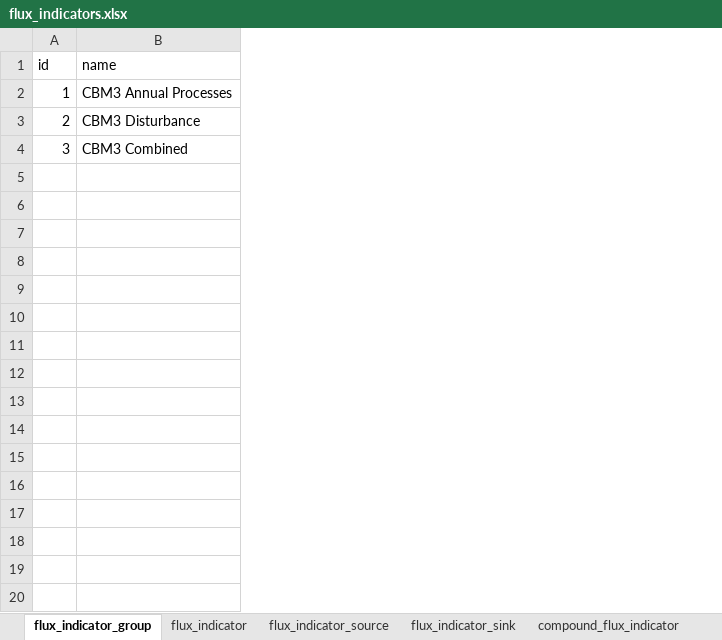
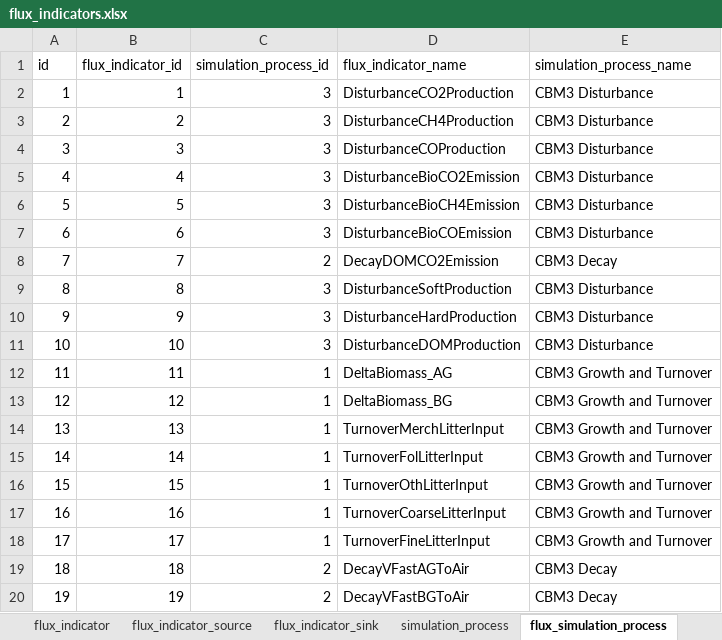
Before and after one commit to cat-cfs/cbm_defaults, an Excel workbook: flux_indicators.xlsx, sheet flux_simulation_process, drawn as a sheet; only a part is shown; values as stored, in another font and other column widths than the file's, no borders; removed rows and columns are numbered as before the commit, all else as after; the diff covers the shown part only; the diff names each change by its address in the sheet, - before the commit and + after, or states it on an @@ line.

Commit message:
updates to flux indicators, added composite flux indicators

```diff
--- a/flux_indicators.xlsx (sheet flux_simulation_process)
+++ b/flux_indicators.xlsx (sheet flux_simulation_process)
-sheet tab: flux_indicator_group
+sheet tab: flux_simulation_process
+sheet tab: simulation_process
@@ sheet tab order changed: flux_indicator | flux_indicator_source | flux_indicator_sink | simulation_process | flux_simulation_process @@
-column B (name), rows 2-4: CBM3 Annual Processes | CBM3 Disturbance | CBM3 Combined
+column B (flux_indicator_id), rows 2-4: 1 | 2 | 3
+column C (simulation_process_id), rows 2-4: all 3
+column D (flux_indicator_name), rows 2-4: DisturbanceCO2Production | DisturbanceCH4Production | DisturbanceCOProduction
+column E (simulation_process_name), rows 2-4: all CBM3 Disturbance
+row 5: 4 | 4 | 3 | DisturbanceBioCO2Emission | CBM3 Disturbance
+row 6: 5 | 5 | 3 | DisturbanceBioCH4Emission | CBM3 Disturbance
+row 7: 6 | 6 | 3 | DisturbanceBioCOEmission | CBM3 Disturbance
+row 8: 7 | 7 | 2 | DecayDOMCO2Emission | CBM3 Decay
+row 9: 8 | 8 | 3 | DisturbanceSoftProduction | CBM3 Disturbance
+row 10: 9 | 9 | 3 | DisturbanceHardProduction | CBM3 Disturbance
+row 11: 10 | 10 | 3 | DisturbanceDOMProduction | CBM3 Disturbance
+row 12: 11 | 11 | 1 | DeltaBiomass_AG | CBM3 Growth and Turnover
+row 13: 12 | 12 | 1 | DeltaBiomass_BG | CBM3 Growth and Turnover
+row 14: 13 | 13 | 1 | TurnoverMerchLitterInput | CBM3 Growth and Turnover
+row 15: 14 | 14 | 1 | TurnoverFolLitterInput | CBM3 Growth and Turnover
+row 16: 15 | 15 | 1 | TurnoverOthLitterInput | CBM3 Growth and Turnover
+row 17: 16 | 16 | 1 | TurnoverCoarseLitterInput | CBM3 Growth and Turnover
+row 18: 17 | 17 | 1 | TurnoverFineLitterInput | CBM3 Growth and Turnover
+row 19: 18 | 18 | 2 | DecayVFastAGToAir | CBM3 Decay
+row 20: 19 | 19 | 2 | DecayVFastBGToAir | CBM3 Decay
```
Also changed, not shown: 33 added rows elsewhere in this sheet, sheet composite_flux_indicator_value, sheet flux_indicator_source, sheet flux_indicator_sink, sheet flux_indicator, sheet composite_flux_indicator, other sheet tabs.
